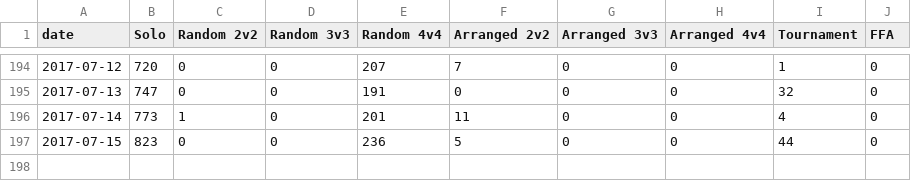
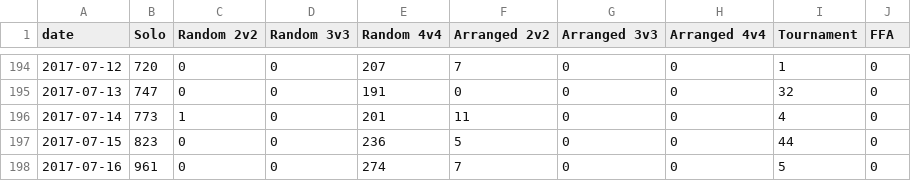
Before and after one commit to tylerkerr/wig-heat, a CSV file: data/gamesbytype-azeroth.csv, drawn as a sheet; only a part is shown, gaps mark what is left out.

```diff
--- a/data/gamesbytype-azeroth.csv
+++ b/data/gamesbytype-azeroth.csv
@@ -197 +197,2 @@ date,Solo,Random 2v2,Random 3v3,Random 4v4,Arranged 2v2,Arranged 3v3,Arranged 4v
 2017-07-15,823,0,0,236,5,0,0,44,0
+2017-07-16,961,0,0,274,7,0,0,5,0
```
Also changed, not shown: data/gamecounts.csv, data/gamesbytype-allrealms.csv, 25 other files.
